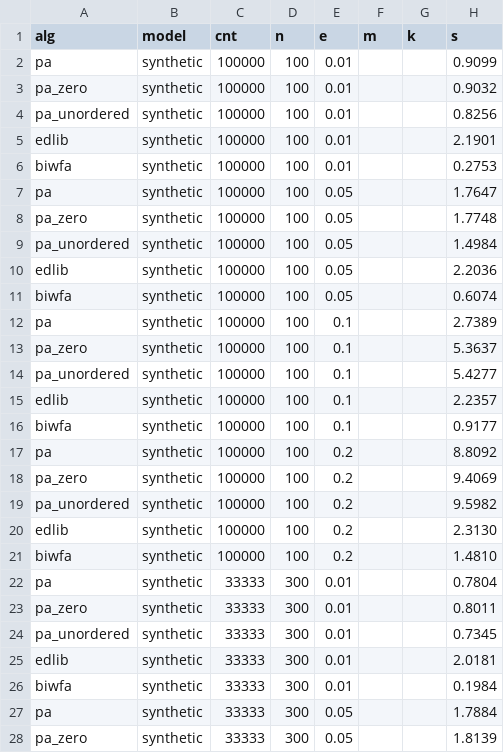
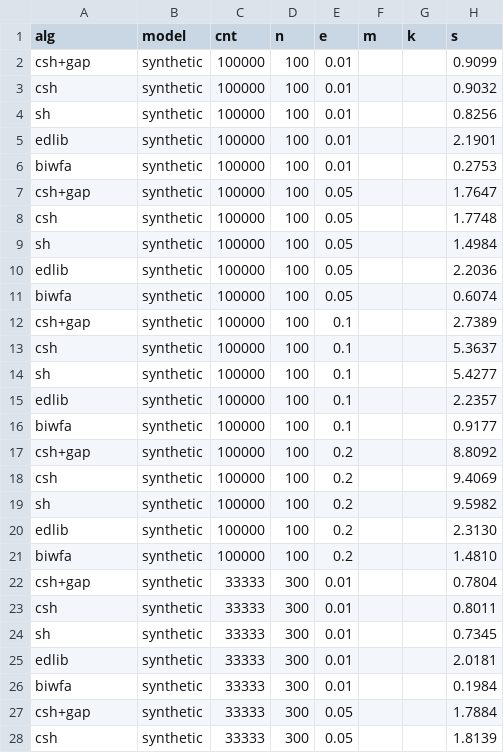
Before and after one commit to RagnarGrootKoerkamp/astar-pairwise-aligner, a TSV file: evals/table/tools_N1e7.tsv, drawn as a sheet; only a part is shown; the diff covers the shown part only; the diff names each change by its address in the sheet, - before the commit and + after, or states it on an @@ line.

```diff
--- a/evals/table/tools_N1e7.tsv
+++ b/evals/table/tools_N1e7.tsv
-A2 (alg): pa
+A2 (alg): csh+gap
-A3 (alg): pa_zero
+A3 (alg): csh
-A4 (alg): pa_unordered
+A4 (alg): sh
-A7 (alg): pa
+A7 (alg): csh+gap
-A8 (alg): pa_zero
+A8 (alg): csh
-A9 (alg): pa_unordered
+A9 (alg): sh
-A12 (alg): pa
+A12 (alg): csh+gap
-A13 (alg): pa_zero
+A13 (alg): csh
-A14 (alg): pa_unordered
+A14 (alg): sh
-A17 (alg): pa
+A17 (alg): csh+gap
-A18 (alg): pa_zero
+A18 (alg): csh
-A19 (alg): pa_unordered
+A19 (alg): sh
-A22 (alg): pa
+A22 (alg): csh+gap
-A23 (alg): pa_zero
+A23 (alg): csh
-A24 (alg): pa_unordered
+A24 (alg): sh
-A27 (alg): pa
+A27 (alg): csh+gap
-A28 (alg): pa_zero
+A28 (alg): csh
```
Also changed, not shown: 109 edited cells elsewhere in this file, evals/table/params_N1e6.tsv, evals/table/params_N1e7.tsv, 9 other files.
